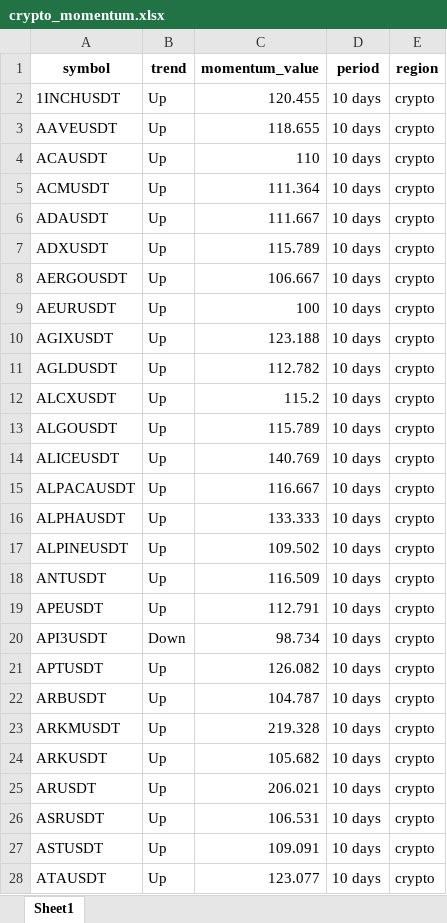
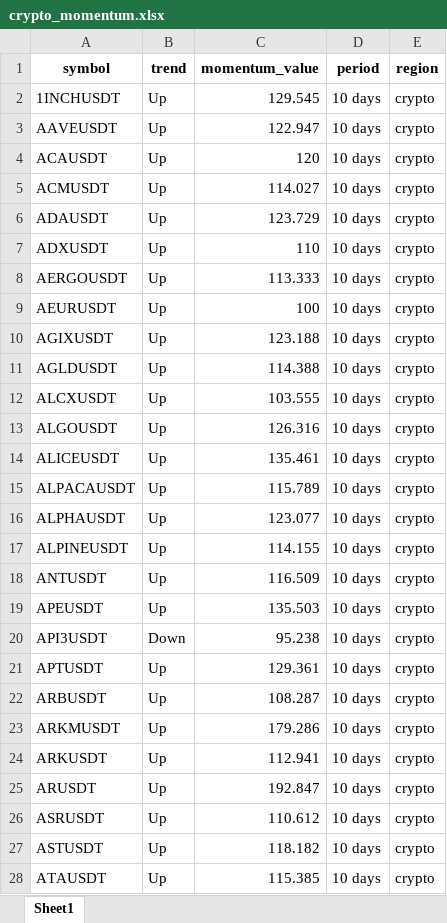
Before and after one commit to tiagolvsantos/trading_tools, an Excel workbook: generated_reports/crypto_momentum.xlsx, sheet Sheet1, drawn as a sheet; only a part is shown; values as stored, in another font and other column widths than the file's, no borders; the diff covers the shown part only; the diff names each change by its address in the sheet, - before the commit and + after, or states it on an @@ line.

```diff
--- a/generated_reports/crypto_momentum.xlsx (sheet Sheet1)
+++ b/generated_reports/crypto_momentum.xlsx (sheet Sheet1)
-C2 (momentum_value): 120.455
+C2 (momentum_value): 129.545
-C3 (momentum_value): 118.655
+C3 (momentum_value): 122.947
-C4 (momentum_value): 110
+C4 (momentum_value): 120
-C5 (momentum_value): 111.364
+C5 (momentum_value): 114.027
-C6 (momentum_value): 111.667
+C6 (momentum_value): 123.729
-C7 (momentum_value): 115.789
+C7 (momentum_value): 110
-C8 (momentum_value): 106.667
+C8 (momentum_value): 113.333
-C11 (momentum_value): 112.782
+C11 (momentum_value): 114.388
-C12 (momentum_value): 115.2
+C12 (momentum_value): 103.555
-C13 (momentum_value): 115.789
+C13 (momentum_value): 126.316
-C14 (momentum_value): 140.769
+C14 (momentum_value): 135.461
-C15 (momentum_value): 116.667
+C15 (momentum_value): 115.789
-C16 (momentum_value): 133.333
+C16 (momentum_value): 123.077
-C17 (momentum_value): 109.502
+C17 (momentum_value): 114.155
-C19 (momentum_value): 112.791
+C19 (momentum_value): 135.503
-C20 (momentum_value): 98.734
+C20 (momentum_value): 95.238
-C21 (momentum_value): 126.082
+C21 (momentum_value): 129.361
-C22 (momentum_value): 104.787
+C22 (momentum_value): 108.287
-C23 (momentum_value): 219.328
+C23 (momentum_value): 179.286
-C24 (momentum_value): 105.682
+C24 (momentum_value): 112.941
-C25 (momentum_value): 206.021
+C25 (momentum_value): 192.847
-C26 (momentum_value): 106.531
+C26 (momentum_value): 110.612
-C27 (momentum_value): 109.091
+C27 (momentum_value): 118.182
-C28 (momentum_value): 123.077
+C28 (momentum_value): 115.385
```
Also changed, not shown: 235 edited cells elsewhere in this sheet, generated_reports/tradfi_momentum.xlsx, 2 other files.
